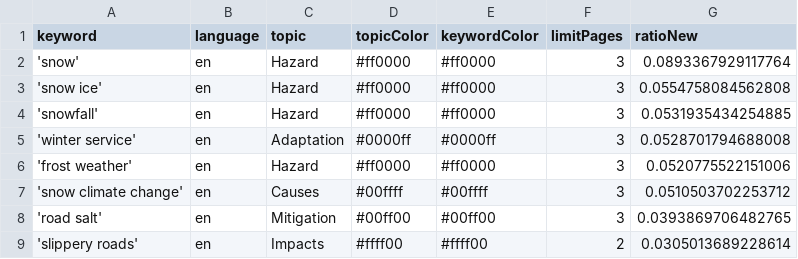
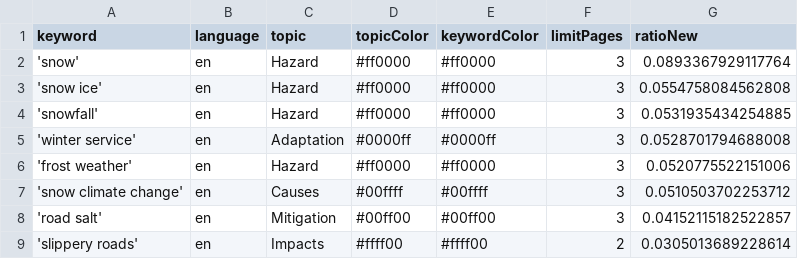
Before and after one commit to mizilett-news/snowIsComing, a CSV file: keywords.csv, drawn as a sheet.

```diff
--- a/keywords.csv
+++ b/keywords.csv
@@ -7,3 +7,3 @@ keyword,language,topic,topicColor,keywordColor,limitPages,ratioNew
 'snow climate change',en,Causes,#00ffff,#00ffff,3,0.0510503702253712
-'road salt',en,Mitigation,#00ff00,#00ff00,3,0.0393869706482765
+'road salt',en,Mitigation,#00ff00,#00ff00,3,0.04152115182522857
 'slippery roads',en,Impacts,#ffff00,#ffff00,2,0.0305013689228614
```
Also changed, not shown: csv/news_2026_06.csv.
